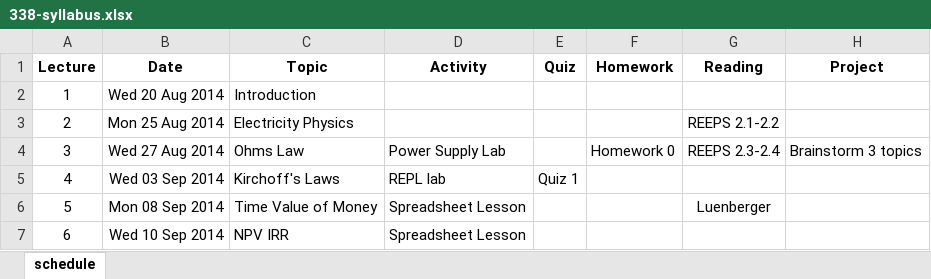
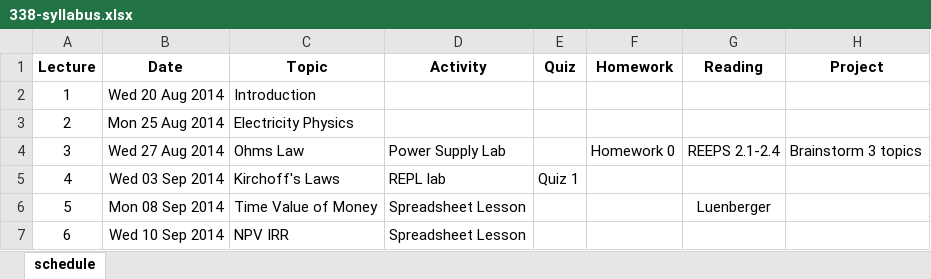
Before and after one commit to dsoto/ENSP_338, an Excel workbook: syllabus/338-syllabus.xlsx, sheet schedule, drawn as a sheet; only a part is shown; values as stored, in another font and other column widths than the file's, no borders; the diff names each change by its address in the sheet, - before the commit and + after, or states it on an @@ line.

Commit message:
revises reading due dates

```diff
--- a/syllabus/338-syllabus.xlsx (sheet schedule)
+++ b/syllabus/338-syllabus.xlsx (sheet schedule)
-G3 (Reading): REEPS 2.1-2.2
+G3 (Reading): (empty)
-G4 (Reading): REEPS 2.3-2.4
+G4 (Reading): REEPS 2.1-2.4
```
Also changed, not shown: 1 other file.
